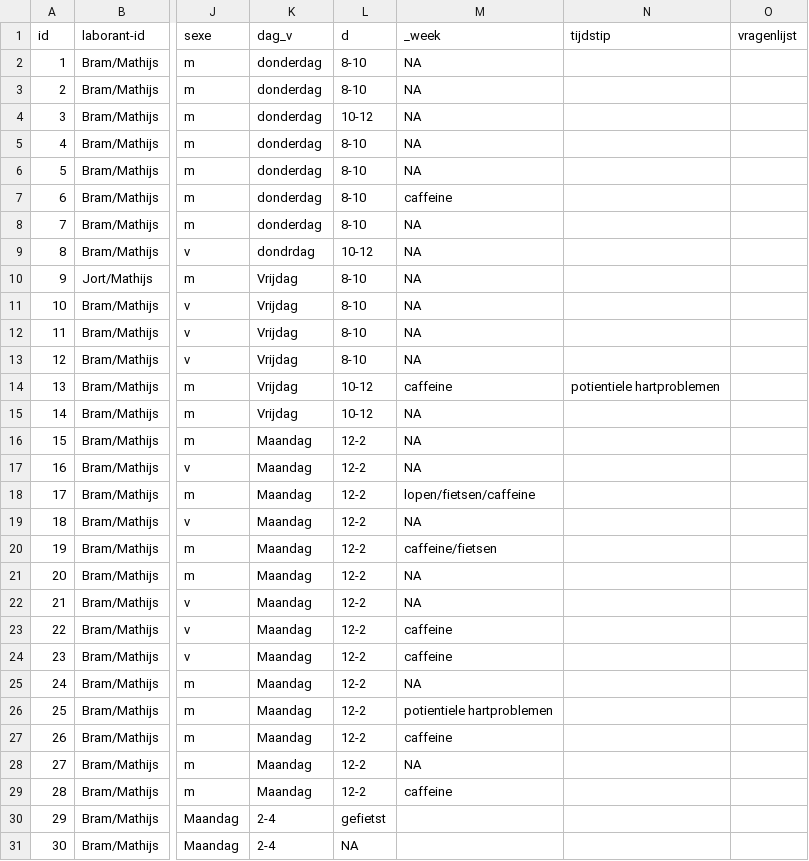
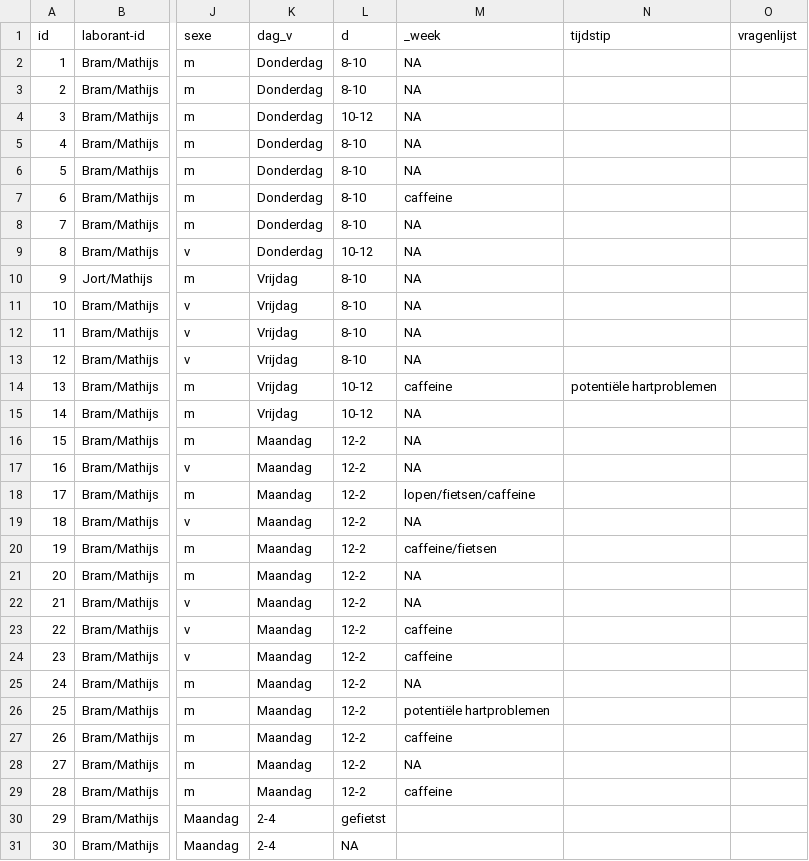
Before and after one commit to AdibAlhasan1/De-wetenschappelijke-cyclus, a CSV file: mydata.csv, drawn as a sheet; only a part is shown, gaps mark what is left out; the diff names each change by its address in the sheet, - before the commit and + after, or states it on an @@ line.

Commit message:
Update mydata.csv
Dag van de week consistent gemaakt, en schrijffoutjes verbeterd

```diff
--- a/mydata.csv
+++ b/mydata.csv
-K2:K8 (dag_v): donderdag
+K2:K8 (dag_v): Donderdag
-K9 (dag_v): dondrdag
+K9 (dag_v): Donderdag
-N14 (tijdstip): potientiele hartproblemen
+N14 (tijdstip): potentiële hartproblemen
-M26 (_week): potientiele hartproblemen
+M26 (_week): potentiële hartproblemen
```
